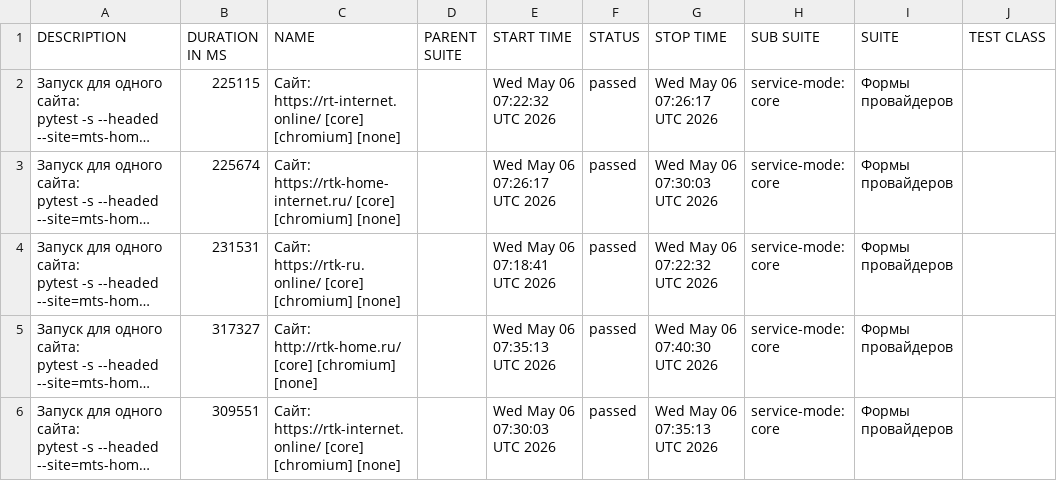
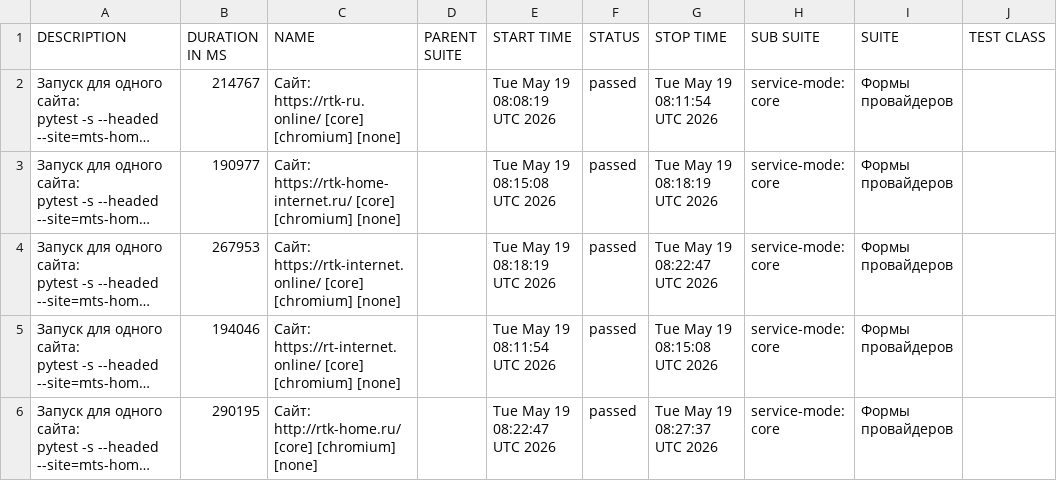
Before and after one commit to deidolinde-maker/Everyday_test, a CSV file: provider-rostelecom/data/suites.csv, drawn as a sheet; only a part is shown; long unchanged cells end in …; the diff names each change by its address in the sheet, - before the commit and + after, or states it on an @@ line.

```diff
--- a/provider-rostelecom/data/suites.csv
+++ b/provider-rostelecom/data/suites.csv
-B2 (DURATION IN MS): 225115
+B2 (DURATION IN MS): 214767
-C2 (NAME): Сайт: https://rt-internet.online/ [core] [chromium]…
+C2 (NAME): Сайт: https://rtk-ru.online/ [core] [chromium]…
-E2 (START TIME): Wed May 06 07:22:32 UTC 2026
+E2 (START TIME): Tue May 19 08:08:19 UTC 2026
-G2 (STOP TIME): Wed May 06 07:26:17 UTC 2026
+G2 (STOP TIME): Tue May 19 08:11:54 UTC 2026
-B3 (DURATION IN MS): 225674
+B3 (DURATION IN MS): 190977
-E3 (START TIME): Wed May 06 07:26:17 UTC 2026
+E3 (START TIME): Tue May 19 08:15:08 UTC 2026
-G3 (STOP TIME): Wed May 06 07:30:03 UTC 2026
+G3 (STOP TIME): Tue May 19 08:18:19 UTC 2026
-B4 (DURATION IN MS): 231531
+B4 (DURATION IN MS): 267953
-C4 (NAME): Сайт: https://rtk-ru.online/ [core] [chromium]…
+C4 (NAME): Сайт: https://rtk-internet.online/ [core] [chromium]…
-E4 (START TIME): Wed May 06 07:18:41 UTC 2026
+E4 (START TIME): Tue May 19 08:18:19 UTC 2026
-G4 (STOP TIME): Wed May 06 07:22:32 UTC 2026
+G4 (STOP TIME): Tue May 19 08:22:47 UTC 2026
-B5 (DURATION IN MS): 317327
+B5 (DURATION IN MS): 194046
-C5 (NAME): Сайт: http://rtk-home.ru/ [core] [chromium]…
+C5 (NAME): Сайт: https://rt-internet.online/ [core] [chromium]…
-E5 (START TIME): Wed May 06 07:35:13 UTC 2026
+E5 (START TIME): Tue May 19 08:11:54 UTC 2026
-G5 (STOP TIME): Wed May 06 07:40:30 UTC 2026
+G5 (STOP TIME): Tue May 19 08:15:08 UTC 2026
-B6 (DURATION IN MS): 309551
+B6 (DURATION IN MS): 290195
-C6 (NAME): Сайт: https://rtk-internet.online/ [core] [chromium]…
+C6 (NAME): Сайт: http://rtk-home.ru/ [core] [chromium]…
-E6 (START TIME): Wed May 06 07:30:03 UTC 2026
+E6 (START TIME): Tue May 19 08:22:47 UTC 2026
-G6 (STOP TIME): Wed May 06 07:35:13 UTC 2026
+G6 (STOP TIME): Tue May 19 08:27:37 UTC 2026
```
Also changed, not shown: 46 other files.
